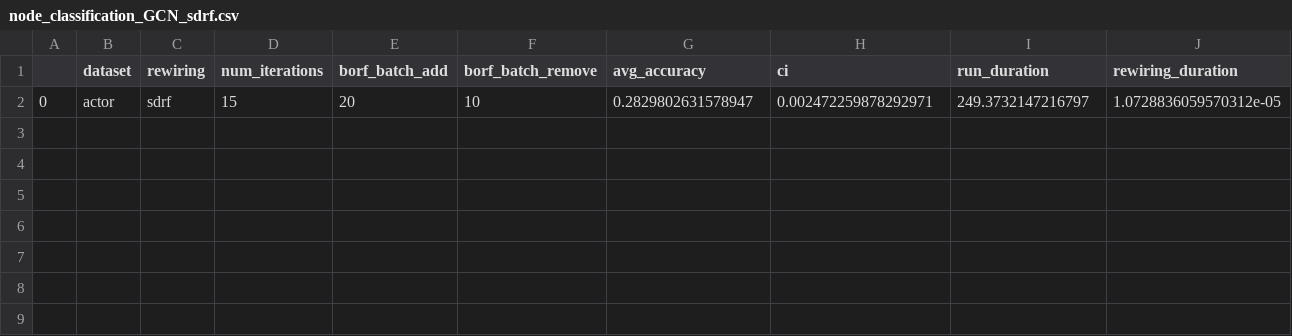
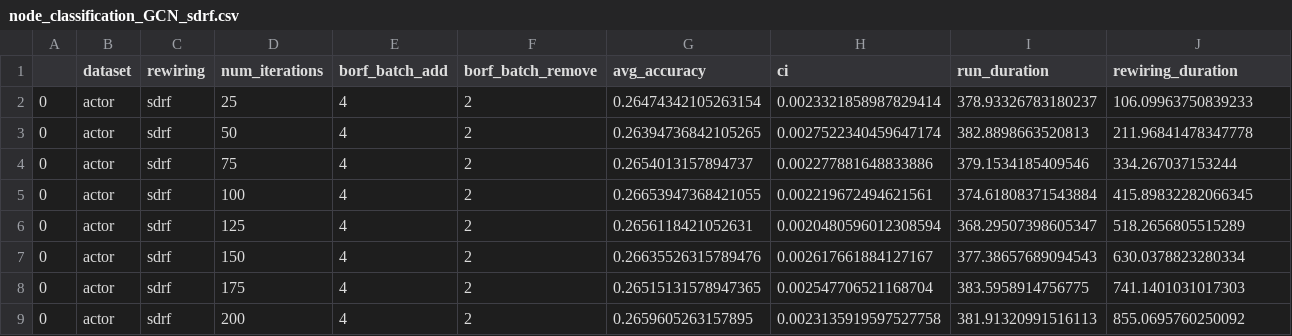
Before and after one commit to hieubkvn123/BORF, a CSV file: results/node_classification_GCN_sdrf.csv, drawn as a sheet.

```diff
--- a/results/node_classification_GCN_sdrf.csv
+++ b/results/node_classification_GCN_sdrf.csv
@@ -1,2 +1,9 @@
 ,dataset,rewiring,num_iterations,borf_batch_add,borf_batch_remove,avg_accuracy,ci,run_duration,rewiring_duration
-0,actor,sdrf,15,20,10,0.2829802631578947,0.002472259878292971,249.3732147216797,1.0728836059570312e-05
+0,actor,sdrf,25,4,2,0.26474342105263154,0.0023321858987829414,378.93326783180237,106.09963750839233
+0,actor,sdrf,50,4,2,0.26394736842105265,0.0027522340459647174,382.8898663520813,211.96841478347778
+0,actor,sdrf,75,4,2,0.2654013157894737,0.002277881648833886,379.1534185409546,334.267037153244
+0,actor,sdrf,100,4,2,0.26653947368421055,0.002219672494621561,374.61808371543884,415.89832282066345
+0,actor,sdrf,125,4,2,0.2656118421052631,0.0020480596012308594,368.29507398605347,518.2656805515289
+0,actor,sdrf,150,4,2,0.26635526315789476,0.002617661884127167,377.38657689094543,630.0378823280334
+0,actor,sdrf,175,4,2,0.26515131578947365,0.002547706521168704,383.5958914756775,741.1401031017303
+0,actor,sdrf,200,4,2,0.2659605263157895,0.0023135919597527758,381.91320991516113,855.0695760250092
```
Also changed, not shown: 7 other files.
